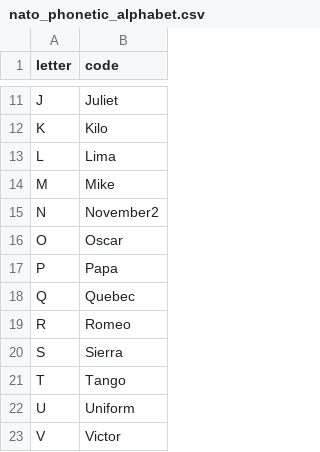
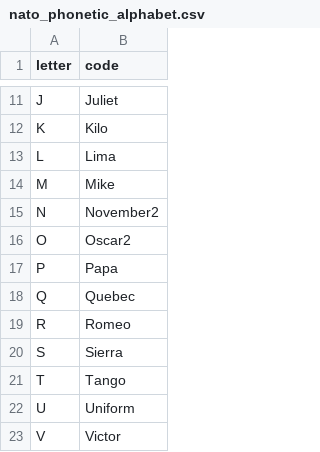
Before and after one commit to wallacegalvao/natho, a CSV file: nato_phonetic_alphabet.csv, drawn as a sheet; only a part is shown, gaps mark what is left out.

Commit message:
new file new branch

```diff
--- a/nato_phonetic_alphabet.csv
+++ b/nato_phonetic_alphabet.csv
@@ -15,3 +15,3 @@ M,Mike
 N,November2
-O,Oscar
+O,Oscar2
 P,Papa
```
